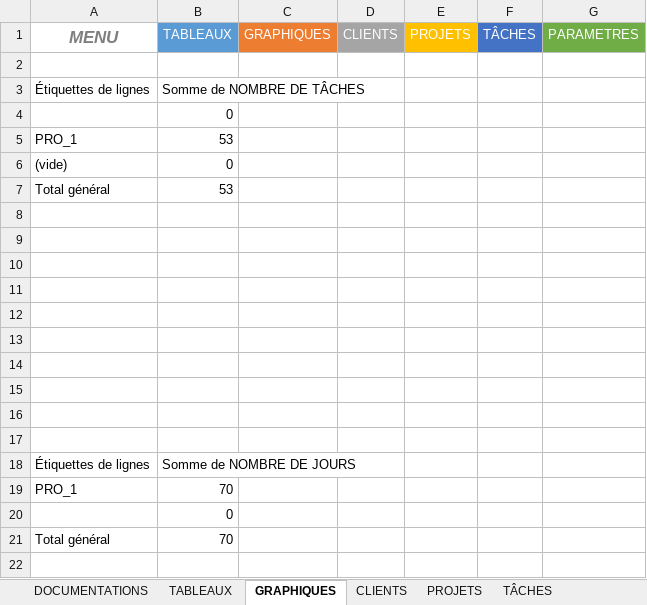
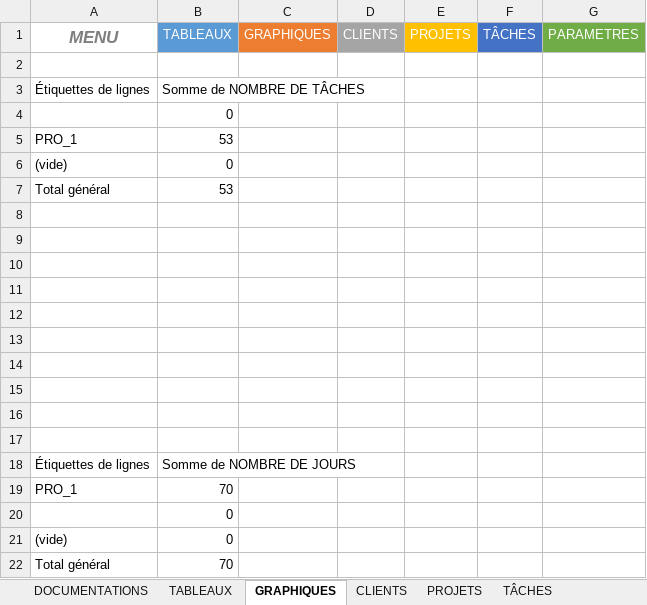
Before and after one commit to DarkChimeria/DISII-Projet1, an Excel workbook: ressources/documents/Nouveau_Suivi_aSlimani_V2.xlsx, sheet GRAPHIQUES, drawn as a sheet; values as stored, in another font and other column widths than the file's, no borders; charts and pictures not drawn; the diff names each change by its address in the sheet, - before the commit and + after, or states it on an @@ line.

```diff
--- a/ressources/documents/Nouveau_Suivi_aSlimani_V2.xlsx (sheet GRAPHIQUES)
+++ b/ressources/documents/Nouveau_Suivi_aSlimani_V2.xlsx (sheet GRAPHIQUES)
+row 21: (vide) | 0
```
Also changed, not shown: sheet PROJETS, sheet DOCUMENTATIONS, sheet TABLEAUX, sheet CLIENTS, sheet PARAMETRES, hidden cells, charts or pictures.
